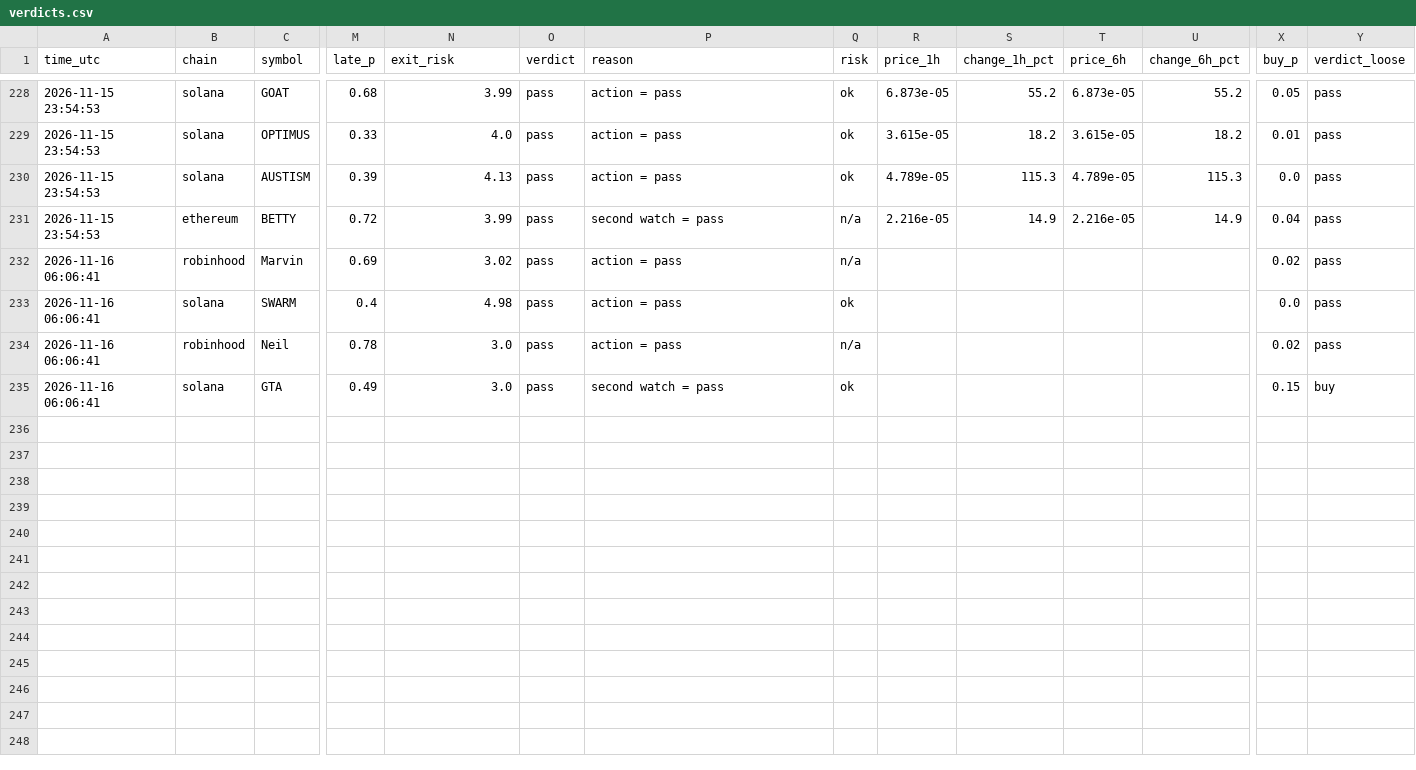
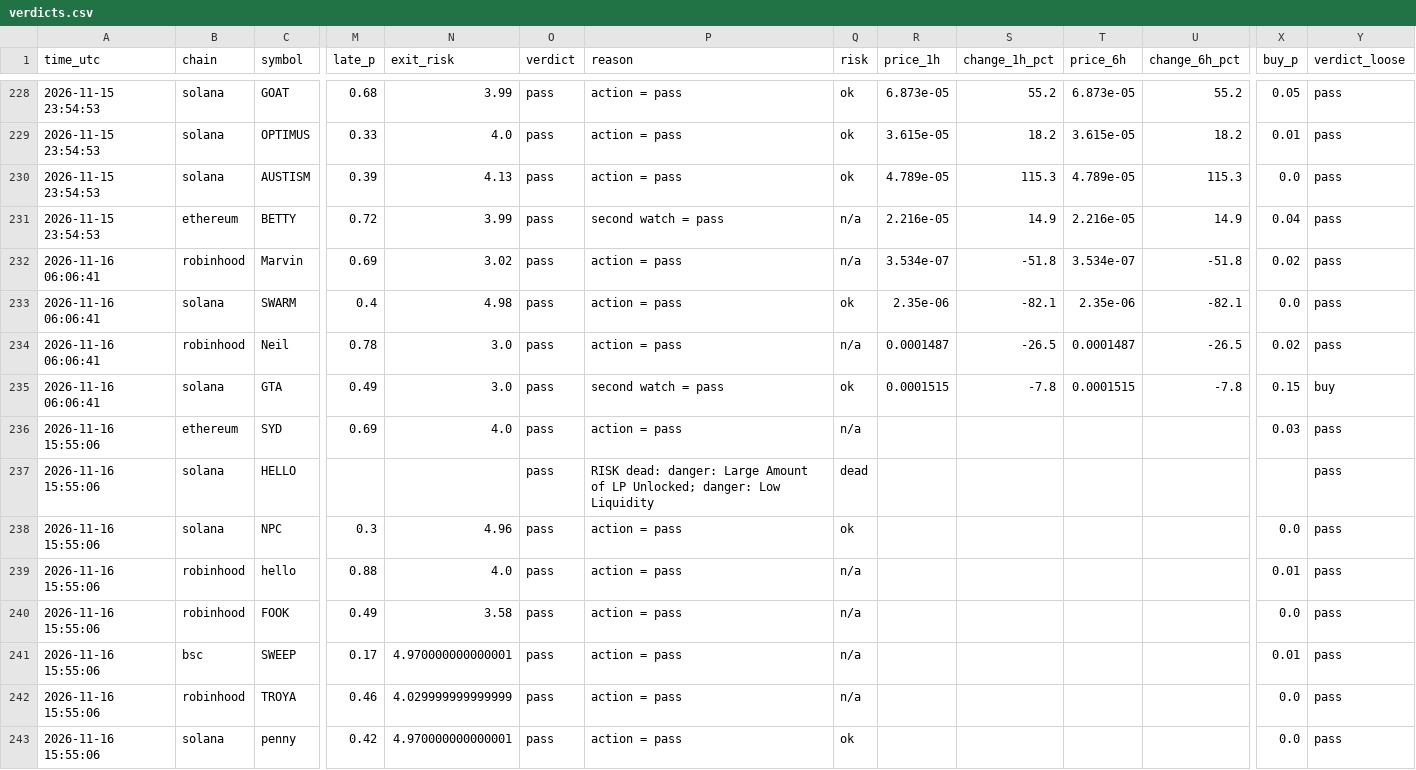
Before and after one commit to Milklosz/jev-test, a CSV file: verdicts.csv, drawn as a sheet; only a part is shown, gaps mark what is left out; rows hold the shown columns only; the diff covers the shown part only; the diff names each change by its address in the sheet, - before the commit and + after, or states it on an @@ line.

```diff
--- a/verdicts.csv
+++ b/verdicts.csv
-R232 (price_1h): (empty)
+R232 (price_1h): 3.534e-07
-S232 (change_1h_pct): (empty)
+S232 (change_1h_pct): -51.8
-T232 (price_6h): (empty)
+T232 (price_6h): 3.534e-07
-U232 (change_6h_pct): (empty)
+U232 (change_6h_pct): -51.8
-R233 (price_1h): (empty)
+R233 (price_1h): 2.35e-06
-S233 (change_1h_pct): (empty)
+S233 (change_1h_pct): -82.1
-T233 (price_6h): (empty)
+T233 (price_6h): 2.35e-06
-U233 (change_6h_pct): (empty)
+U233 (change_6h_pct): -82.1
-R234 (price_1h): (empty)
+R234 (price_1h): 0.0001487
-S234 (change_1h_pct): (empty)
+S234 (change_1h_pct): -26.5
-T234 (price_6h): (empty)
+T234 (price_6h): 0.0001487
-U234 (change_6h_pct): (empty)
+U234 (change_6h_pct): -26.5
-R235 (price_1h): (empty)
+R235 (price_1h): 0.0001515
-S235 (change_1h_pct): (empty)
+S235 (change_1h_pct): -7.8
-T235 (price_6h): (empty)
+T235 (price_6h): 0.0001515
-U235 (change_6h_pct): (empty)
+U235 (change_6h_pct): -7.8
+row 236: 2026-11-16 15:55:06 | ethereum | SYD | 0.69 | 4.0 | pass | action = pass | n/a |  |  |  |  | 0.03 | pass
+row 237: 2026-11-16 15:55:06 | solana | HELLO |  |  | pass | RISK dead: danger: Large Amount of LP Unlocked; danger: Low Liquidity | dead |  |  |  |  |  | pass
+row 238: 2026-11-16 15:55:06 | solana | NPC | 0.3 | 4.96 | pass | action = pass | ok |  |  |  |  | 0.0 | pass
+row 239: 2026-11-16 15:55:06 | robinhood | hello | 0.88 | 4.0 | pass | action = pass | n/a |  |  |  |  | 0.01 | pass
+row 240: 2026-11-16 15:55:06 | robinhood | FOOK | 0.49 | 3.58 | pass | action = pass | n/a |  |  |  |  | 0.0 | pass
+row 241: 2026-11-16 15:55:06 | bsc | SWEEP | 0.17 | 4.970000000000001 | pass | action = pass | n/a |  |  |  |  | 0.01 | pass
+row 242: 2026-11-16 15:55:06 | robinhood | TROYA | 0.46 | 4.029999999999999 | pass | action = pass | n/a |  |  |  |  | 0.0 | pass
+row 243: 2026-11-16 15:55:06 | solana | penny | 0.42 | 4.970000000000001 | pass | action = pass | ok |  |  |  |  | 0.0 | pass
```
Also changed, not shown: 16 edited cells elsewhere in this file, 1 other file.
